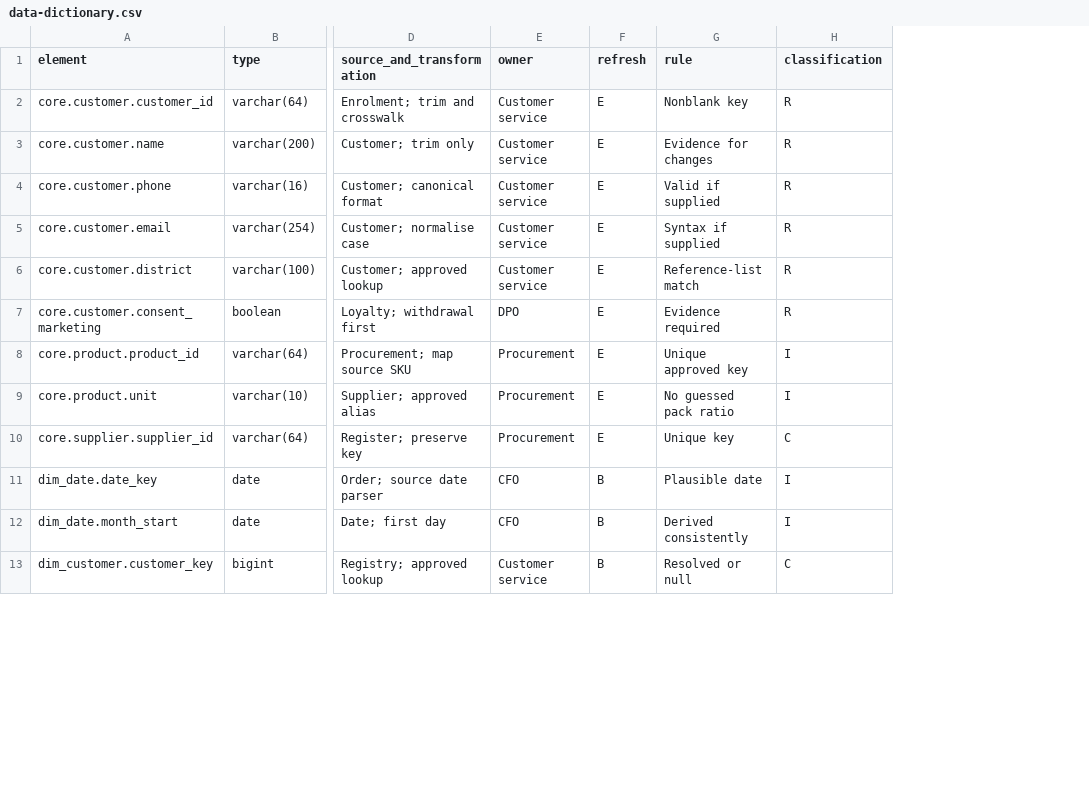
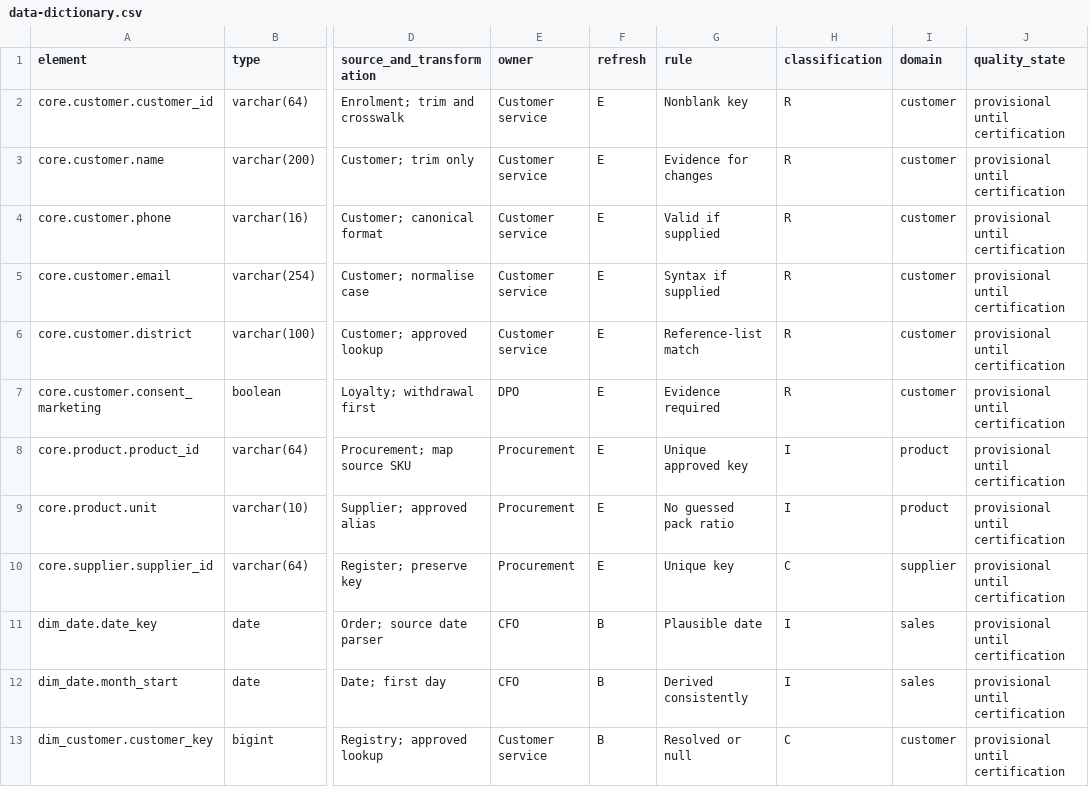
Before and after one commit to Joshmute/srg-micheal-edm, a CSV file: docs/data-dictionary.csv, drawn as a sheet; only a part is shown, gaps mark what is left out; the diff names each change by its address in the sheet, - before the commit and + after, or states it on an @@ line.

```diff
--- a/docs/data-dictionary.csv
+++ b/docs/data-dictionary.csv
+column I (domain), rows 2-13: customer | customer | customer | customer | customer | customer | product | product | supplier | sales | sales | customer
+column J (quality_state), rows 2-13: all provisional until certification
```
Also changed, not shown: 20 other files.
